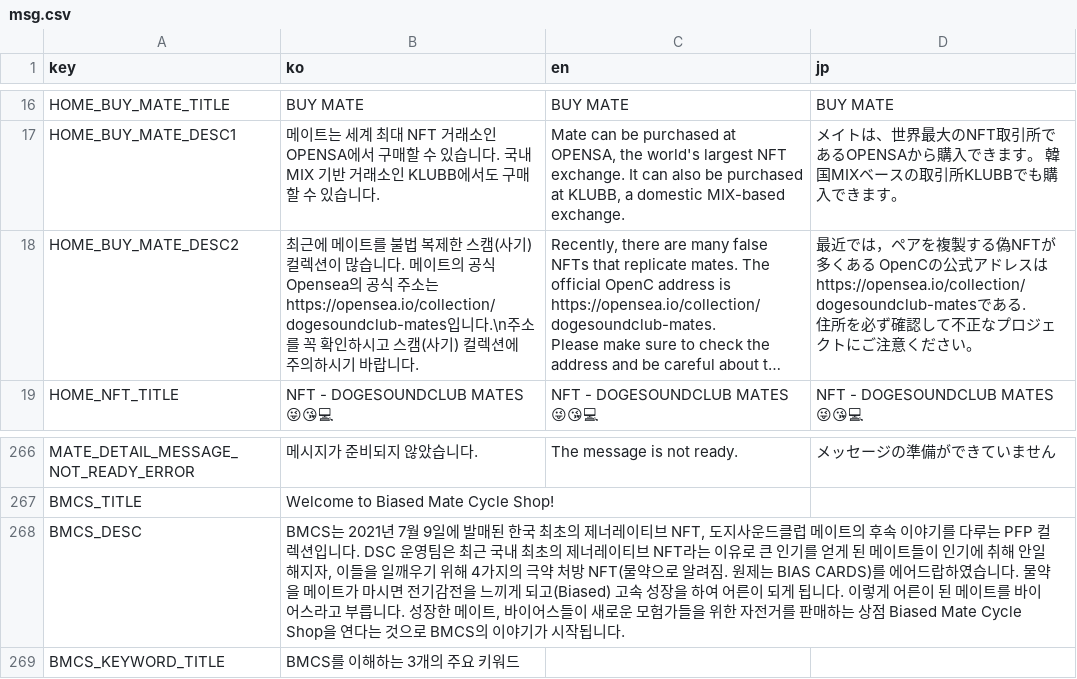
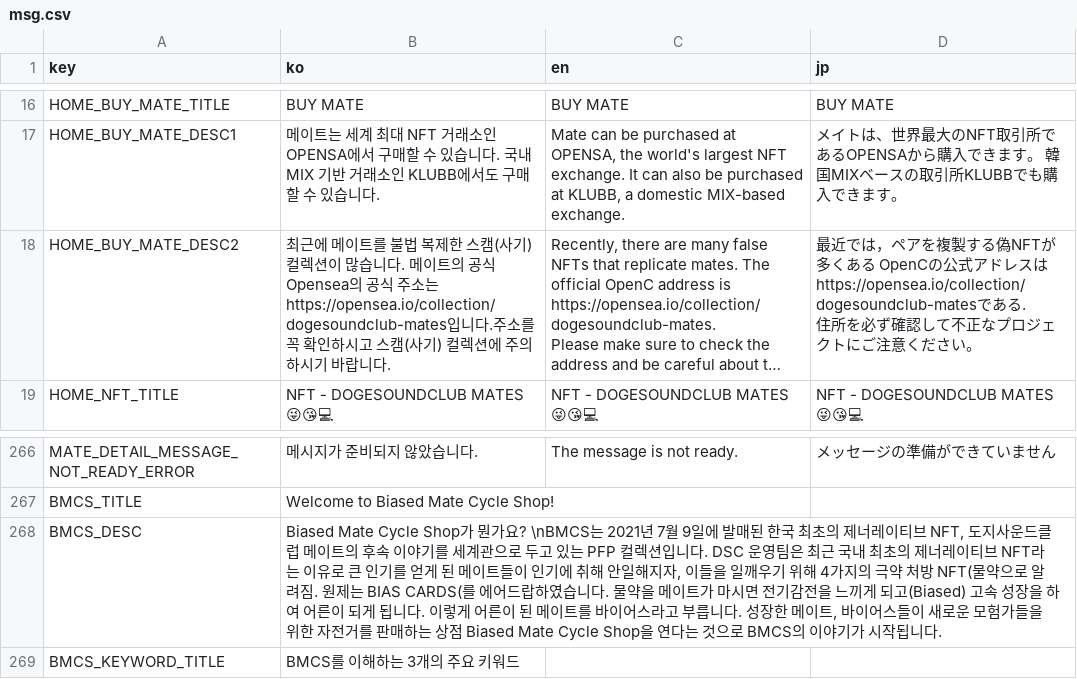
Before and after one commit to dogesoundclub/dsc-app-v3, a CSV file: docs/msg.csv, drawn as a sheet; only a part is shown, gaps mark what is left out; long unchanged cells end in …; the diff names each change by its address in the sheet, - before the commit and + after, or states it on an @@ line.

```diff
--- a/docs/msg.csv
+++ b/docs/msg.csv
-B18 (ko): …https://opensea.io/collection/dogesoundclub-mates입니다.\n주소를…
+B18 (ko): …https://opensea.io/collection/dogesoundclub-mates입니다.주소를…
-B268 (ko): BMCS는 2021년 7월 9일에 발매된 한국 최초의 제너레이티브 NFT, 도지사운드클럽 메이트의 후속 이야기를 다루는 PFP 컬렉션입니다. DSC 운영팀은 최근 국내 최초의 제너레이티브 NFT라는 이유로 큰 인기를 얻게 된 메이트들이 인기에 취해 안일해지자, 이들을 일깨우기 위해 4가지의 극약 처방 NFT(물약으로 알려짐. 원제는 BIAS CARDS)를 에어…
+B268 (ko): Biased Mate Cycle Shop가 뭔가요? \nBMCS는 2021년 7월 9일에 발매된 한국 최초의 제너레이티브 NFT, 도지사운드클럽 메이트의 후속 이야기를 세계관으로 두고 있는 PFP 컬렉션입니다. DSC 운영팀은 최근 국내 최초의 제너레이티브 NFT라는 이유로 큰 인기를 얻게 된 메이트들이 인기에 취해 안일해지자, 이들을 일깨우기 위해 4가지의 극약 처방 NFT(물약으로 알려짐. 원제는 BIAS CARDS(를 에어…
```
Also changed, not shown: 2 other files.
